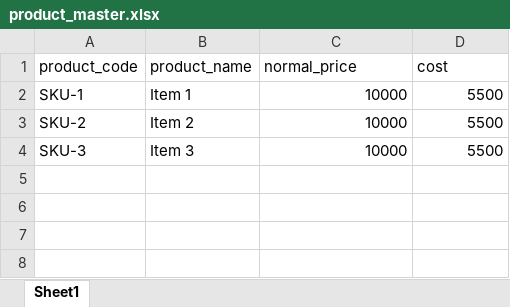
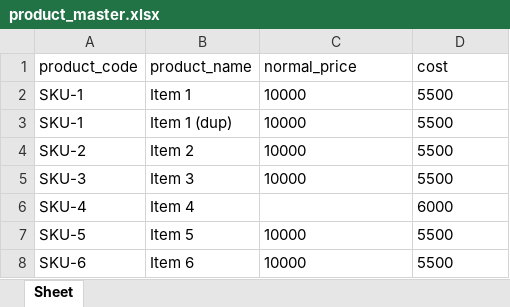
Before and after one commit to cidtw/md-preflight, an Excel workbook: data/samples/dirty/product_master.xlsx, sheet Sheet, drawn as a sheet; values as stored, in another font and other column widths than the file's, no borders; addresses are those after the commit; the diff names each change by its address in the sheet, - before the commit and + after, or states it on an @@ line.

```diff
--- a/data/samples/dirty/product_master.xlsx (sheet Sheet)
+++ b/data/samples/dirty/product_master.xlsx (sheet Sheet)
-sheet tab: Sheet1
+sheet tab: Sheet
-C2:D2 alignment: right
+C2:D2 alignment: left
+row 3: SKU-1 | Item 1 (dup) | 10000 | 5500
-C4:D5 alignment: right
+C4:D5 alignment: left
+row 6: SKU-4 | Item 4 |  | 6000
+row 7: SKU-5 | Item 5 | 10000 | 5500
+row 8: SKU-6 | Item 6 | 10000 | 5500
```
Also changed, not shown: data/samples/dirty/inventory.xlsx, data/samples/dirty/promotion_plan.xlsx, 4 other files.
